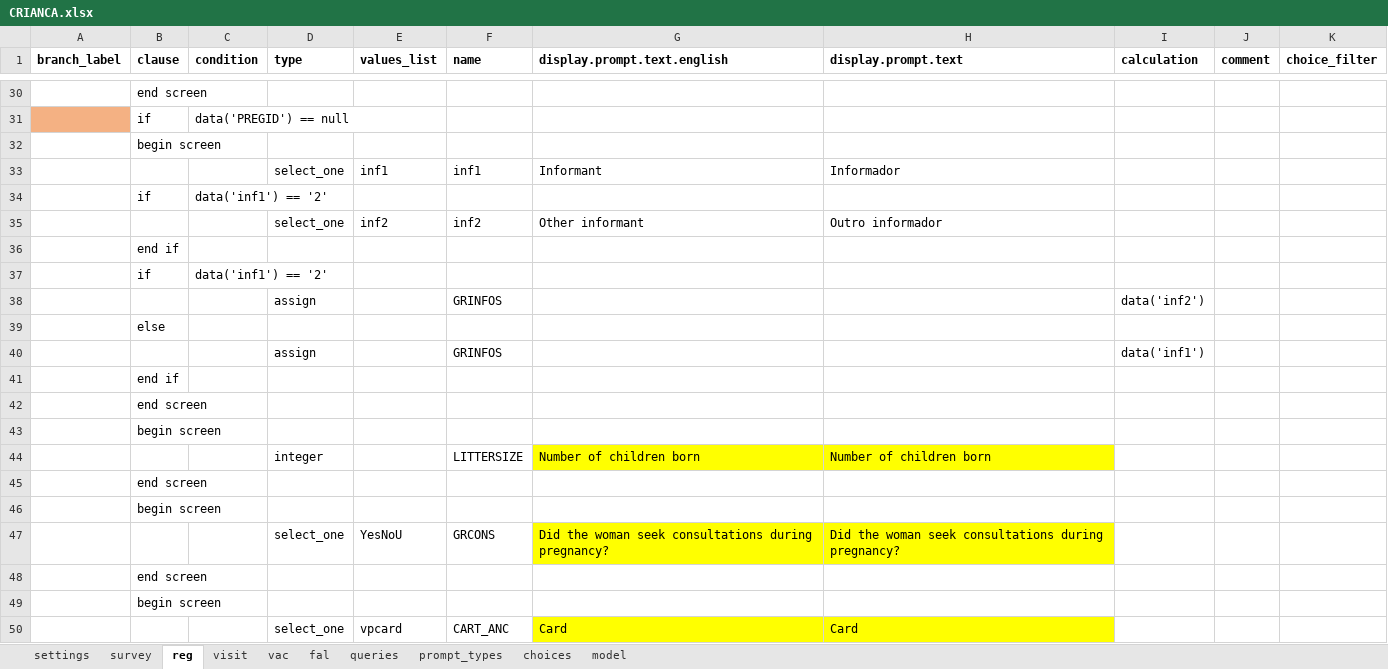
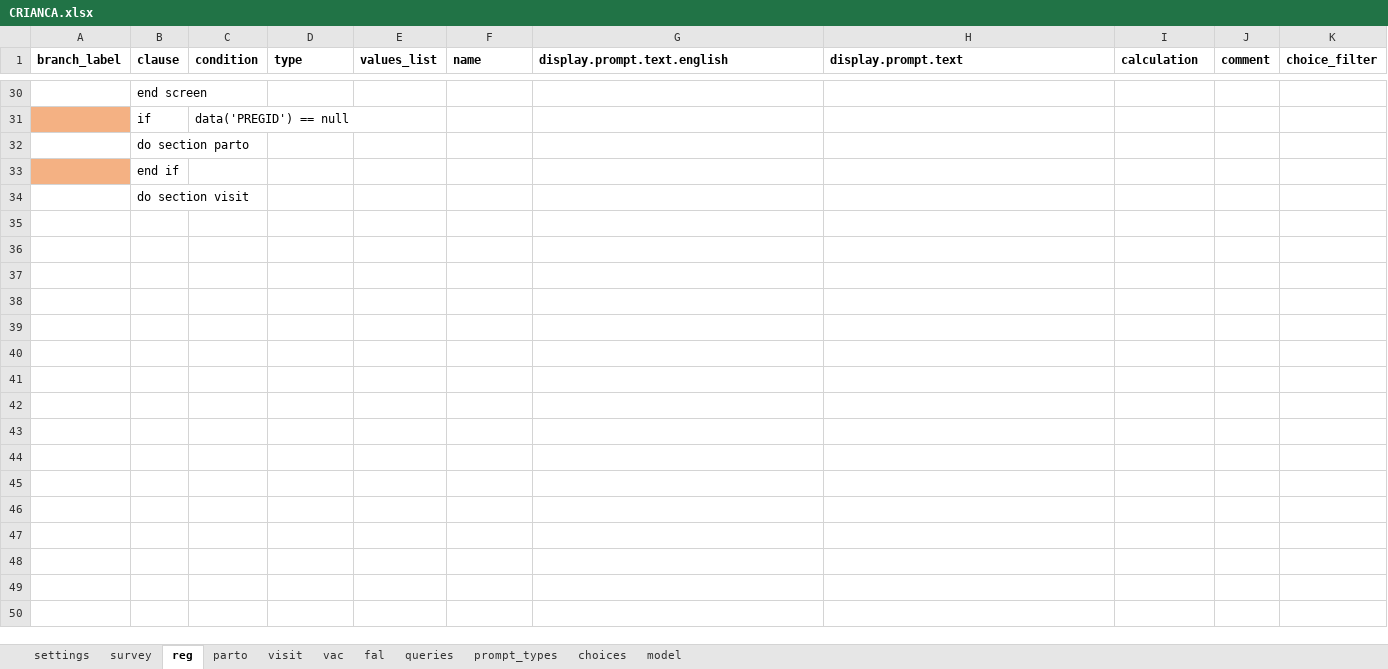
Before and after one commit to BandimHealthProject/freebase, an Excel workbook: app/config/tables/CRIANCA/forms/CRIANCA/CRIANCA.xlsx, sheet reg, drawn as a sheet; only a part is shown, gaps mark what is left out; values as stored, in another font and other column widths than the file's, no borders; removed rows and columns are numbered as before the commit, all else as after; the diff covers the shown part only; the diff names each change by its address in the sheet, - before the commit and + after, or states it on an @@ line.

```diff
--- a/app/config/tables/CRIANCA/forms/CRIANCA/CRIANCA.xlsx (sheet reg)
+++ b/app/config/tables/CRIANCA/forms/CRIANCA/CRIANCA.xlsx (sheet reg)
+sheet tab: parto
-B32 (clause): begin screen
+B32 (clause): do section parto
-row 33:  |  |  | select_one | inf1 | inf1 | Informant | Informador
-row 34:  | if | data('inf1') == '2'
-row 35:  |  |  | select_one | inf2 | inf2 | Other informant | Outro informador
-A33 fill: none
+A33 fill: #F4B183
-row 37:  | if | data('inf1') == '2'
-row 38:  |  |  | assign |  | GRINFOS |  |  | data('inf2')
-B34 (clause): else
+B34 (clause): do section visit
-row 40:  |  |  | assign |  | GRINFOS |  |  | data('inf1')
-row 41:  | end if
-row 42:  | end screen
-row 43:  | begin screen
-row 44:  |  |  | integer |  | LITTERSIZE | Number of children born | Number of children born
-row 45:  | end screen
-row 46:  | begin screen
-row 47:  |  |  | select_one | YesNoU | GRCONS | Did the woman seek consultations during pregnancy? | Did the woman seek consultations during pregnancy?
-row 48:  | end screen
-row 49:  | begin screen
-row 50:  |  |  | select_one | vpcard | CART_ANC | Card | Card
```
Also changed, not shown: 38 removed rows elsewhere in this sheet, sheet vac, sheet choices, 2 other files.
